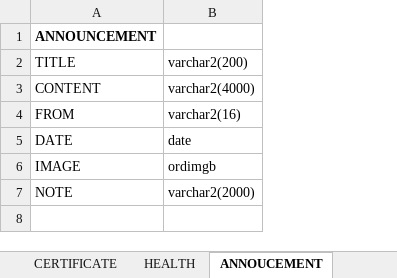
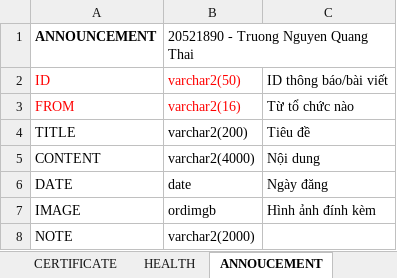
Before and after one commit to dangnghiepcuong/java_IS216.M21_4, an Excel workbook: DB Scripts/Components Detail.xlsx, sheet ANNOUCEMENT, drawn as a sheet; values as stored, in another font and other column widths than the file's, no borders; addresses are those after the commit; the diff names each change by its address in the sheet, - before the commit and + after, or states it on an @@ line.

Commit message:
Update Components Detail.xlsx

```diff
--- a/DB Scripts/Components Detail.xlsx (sheet ANNOUCEMENT)
+++ b/DB Scripts/Components Detail.xlsx (sheet ANNOUCEMENT)
+column C, rows 4-7: Tiêu đề | Nội dung | Ngày đăng | Hình ảnh đính kèm
-B1: (empty)
+B1: 20521890 - Truong Nguyen Quang Thai
+row 2: ID | varchar2(50) | ID thông báo/bài viết
@@ row 4 moved to row 3: FROM @@
```
Also changed, not shown: sheet CONSTRAINT, sheet CERTIFICATE, sheet HEALTH, sheet REGISTER, sheet SCHEDULE.
